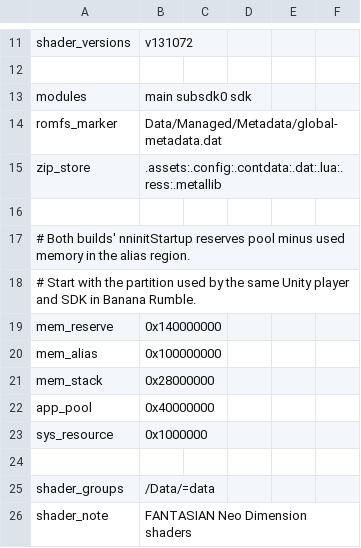
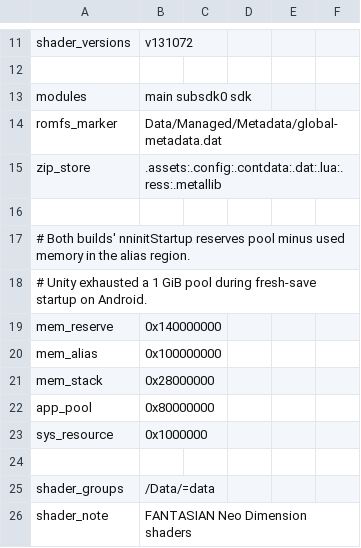
Before and after one commit to Alliance-Sky/peanuts-native, a TSV file: dm/games/01001BB01E8E2000/game.tsv, drawn as a sheet; only a part is shown, gaps mark what is left out.

Commit message:
Increase Fantasian’s physical pool after Android startup exhaustion
Co-authored-by: igawa6 <99118851+igawa6@users.noreply.github.com>

```diff
--- a/dm/games/01001BB01E8E2000/game.tsv
+++ b/dm/games/01001BB01E8E2000/game.tsv
@@ -17,3 +17,3 @@ zip_store	.assets:.config:.contdata:.dat:.lua:.ress:.metallib
 # Both builds' nninitStartup reserves pool minus used memory in the alias region.
-# Start with the partition used by the same Unity player and SDK in Banana Rumble.
+# Unity exhausted a 1 GiB pool during fresh-save startup on Android.
 mem_reserve	0x140000000
@@ -21,3 +21,3 @@ mem_alias	0x100000000
 mem_stack	0x28000000
-app_pool	0x40000000
+app_pool	0x80000000
 sys_resource	0x1000000
```
Also changed, not shown: 1 other file.
